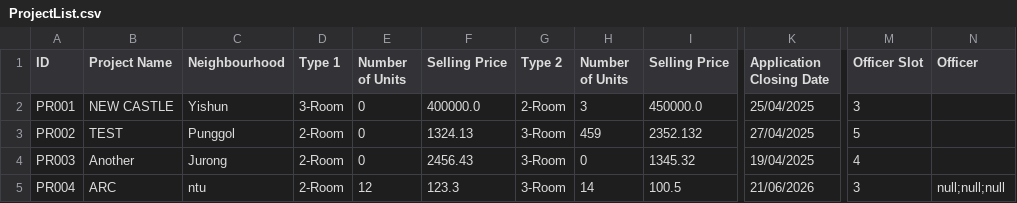
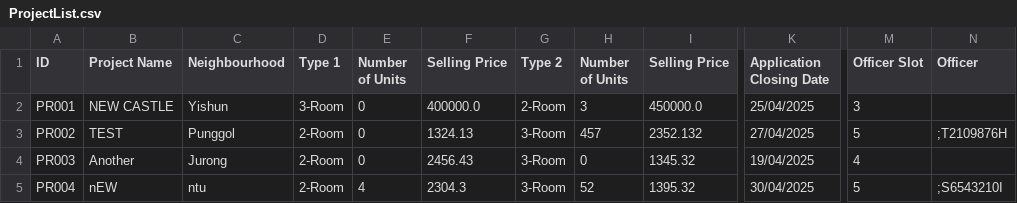
Before and after one commit to zenkang/BTOproject, a CSV file: src/data/ProjectList.csv, drawn as a sheet; only a part is shown, gaps mark what is left out; the diff names each change by its address in the sheet, - before the commit and + after, or states it on an @@ line.

```diff
--- a/src/data/ProjectList.csv
+++ b/src/data/ProjectList.csv
-H3 (Number of Units): 459
+H3 (Number of Units): 457
-N3 (Officer): (empty)
+N3 (Officer): ;T2109876H
-B5 (Project Name): ARC
+B5 (Project Name): nEW
-E5 (Number of Units): 12
+E5 (Number of Units): 4
-F5 (Selling Price): 123.3
+F5 (Selling Price): 2304.3
-H5 (Number of Units): 14
+H5 (Number of Units): 52
-I5 (Selling Price): 100.5
+I5 (Selling Price): 1395.32
-K5 (Application Closing Date): 21/06/2026
+K5 (Application Closing Date): 30/04/2025
-M5 (Officer Slot): 3
+M5 (Officer Slot): 5
-N5 (Officer): null;null;null
+N5 (Officer): ;S6543210I
```
Also changed, not shown: 16 other files.
